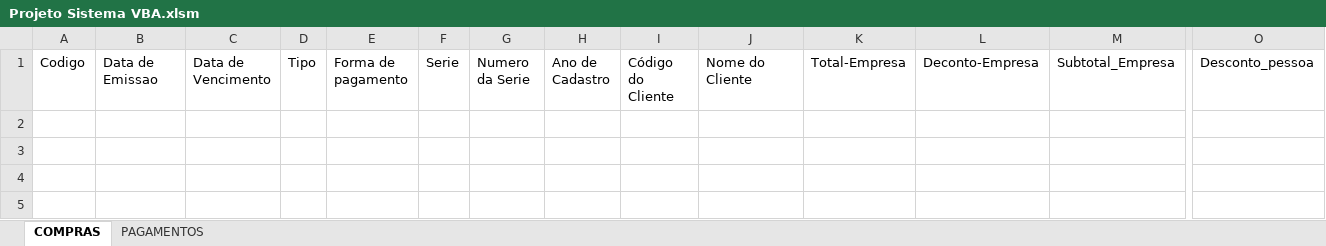
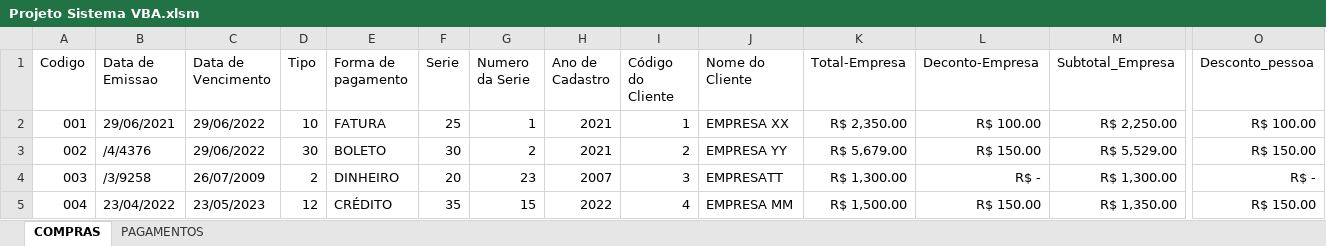
Before and after one commit to MarcosRuby/Sistema-VBA, an Excel workbook: Projeto Sistema VBA.xlsm, sheet COMPRAS, drawn as a sheet; only a part is shown, gaps mark what is left out; values as stored, in another font and other column widths than the file's, no borders; rows hold the shown columns only; the diff names each change by its address in the sheet, - before the commit and + after, or states it on an @@ line.

Commit message:
Update Projeto Sistema VBA.xlsm

```diff
--- a/Projeto Sistema VBA.xlsm (sheet COMPRAS)
+++ b/Projeto Sistema VBA.xlsm (sheet COMPRAS)
+row 2: 001 | 29/06/2021 | 29/06/2022 | 10 | FATURA | 25 | 1 | 2021 | 1 | EMPRESA XX | R$ 2,350.00 | R$ 100.00 | R$ 2,250.00 | R$ 100.00
+row 3: 002 | /4/4376 | 29/06/2022 | 30 | BOLETO | 30 | 2 | 2021 | 2 | EMPRESA YY | R$ 5,679.00 | R$ 150.00 | R$ 5,529.00 | R$ 150.00
+row 4: 003 | /3/9258 | 26/07/2009 | 2 | DINHEIRO | 20 | 23 | 2007 | 3 | EMPRESATT | R$ 1,300.00 | R$ - | R$ 1,300.00 | R$ -
+row 5: 004 | 23/04/2022 | 23/05/2023 | 12 | CRÉDITO | 35 | 15 | 2022 | 4 | EMPRESA MM | R$ 1,500.00 | R$ 150.00 | R$ 1,350.00 | R$ 150.00
```
Also changed, not shown: sheet PAGAMENTOS.
